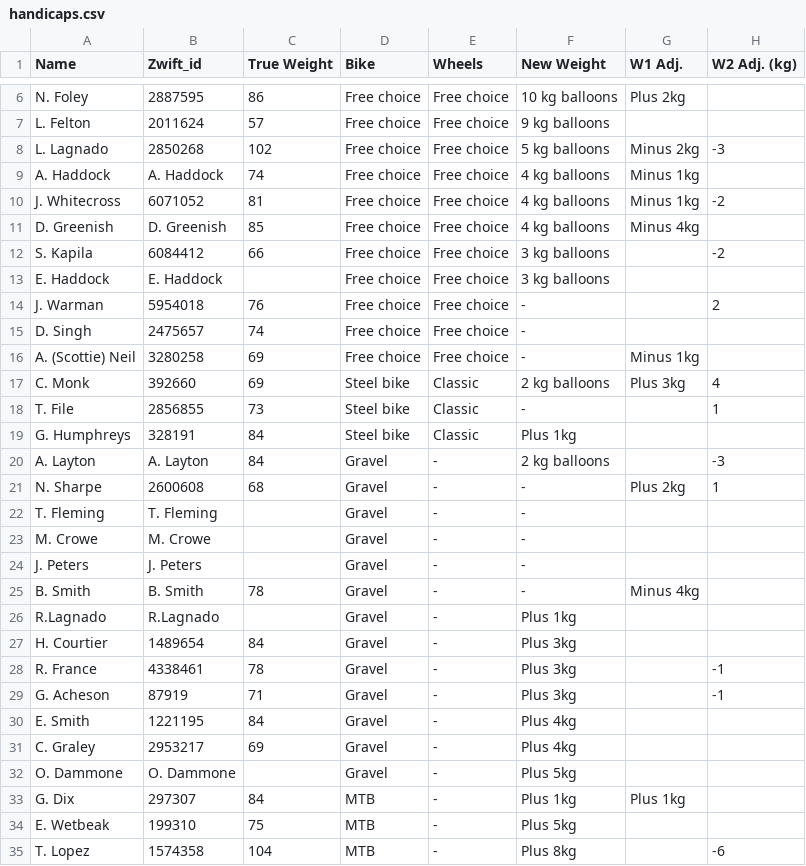
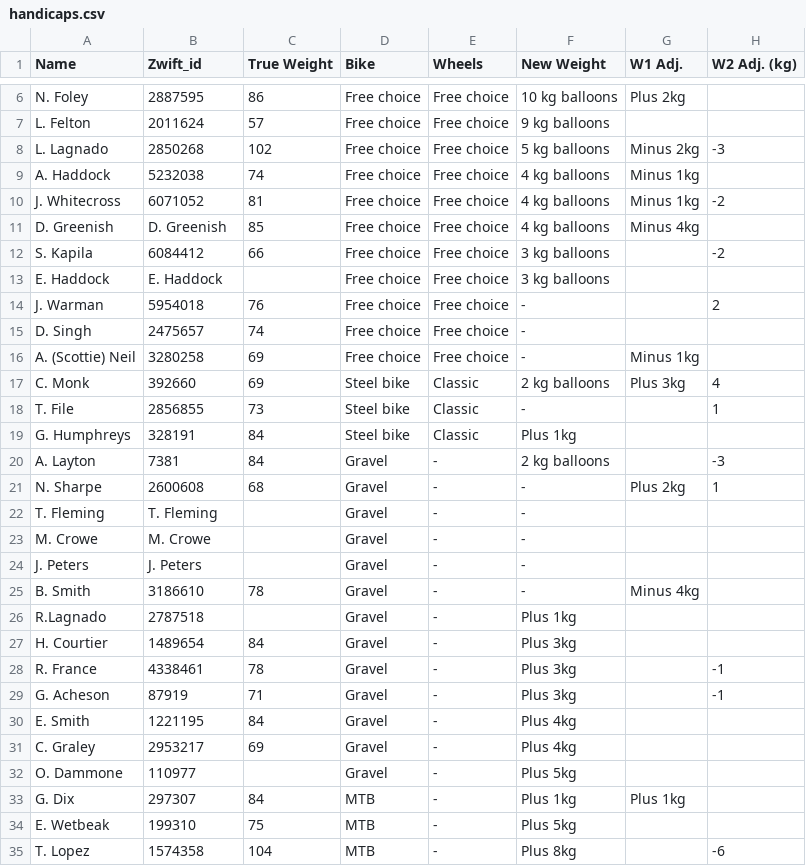
Before and after one commit to achie188/SW_eracing, a CSV file: inputs/raceinfo/handicaps.csv, drawn as a sheet; only a part is shown, gaps mark what is left out; the diff names each change by its address in the sheet, - before the commit and + after, or states it on an @@ line.

```diff
--- a/inputs/raceinfo/handicaps.csv
+++ b/inputs/raceinfo/handicaps.csv
-B9 (Zwift_id): A. Haddock
+B9 (Zwift_id): 5232038
-B20 (Zwift_id): A. Layton
+B20 (Zwift_id): 7381
-B25 (Zwift_id): B. Smith
+B25 (Zwift_id): 3186610
-B26 (Zwift_id): R.Lagnado
+B26 (Zwift_id): 2787518
-B32 (Zwift_id): O. Dammone
+B32 (Zwift_id): 110977
```
Also changed, not shown: inputs/raceinfo/athletes.csv, inputs/raceinfo/prologue.csv, 1 other file.
